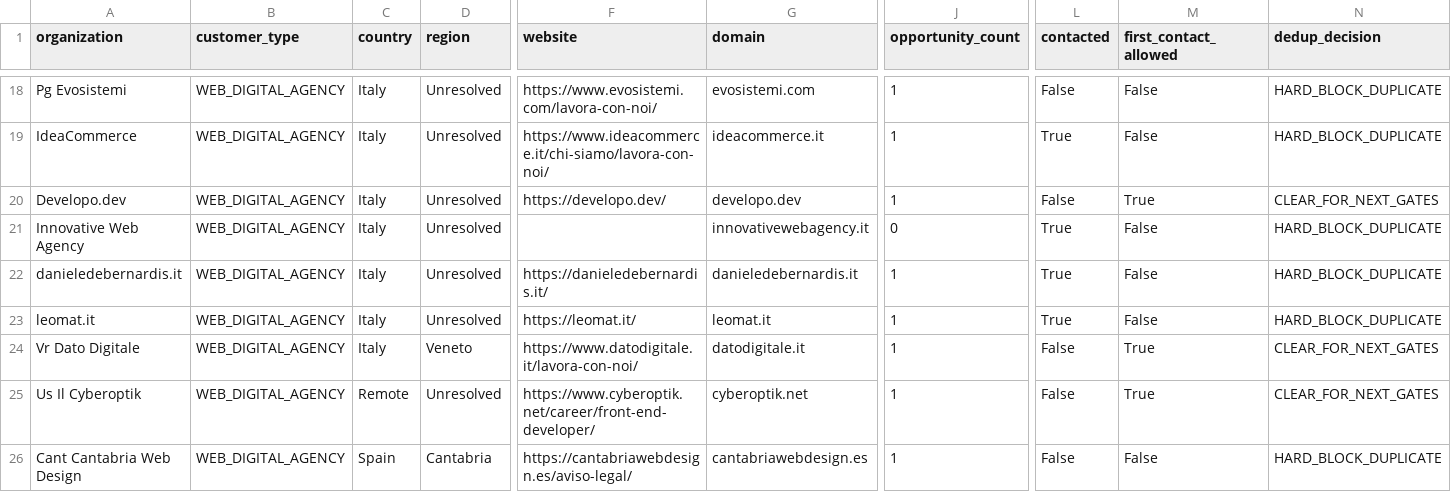
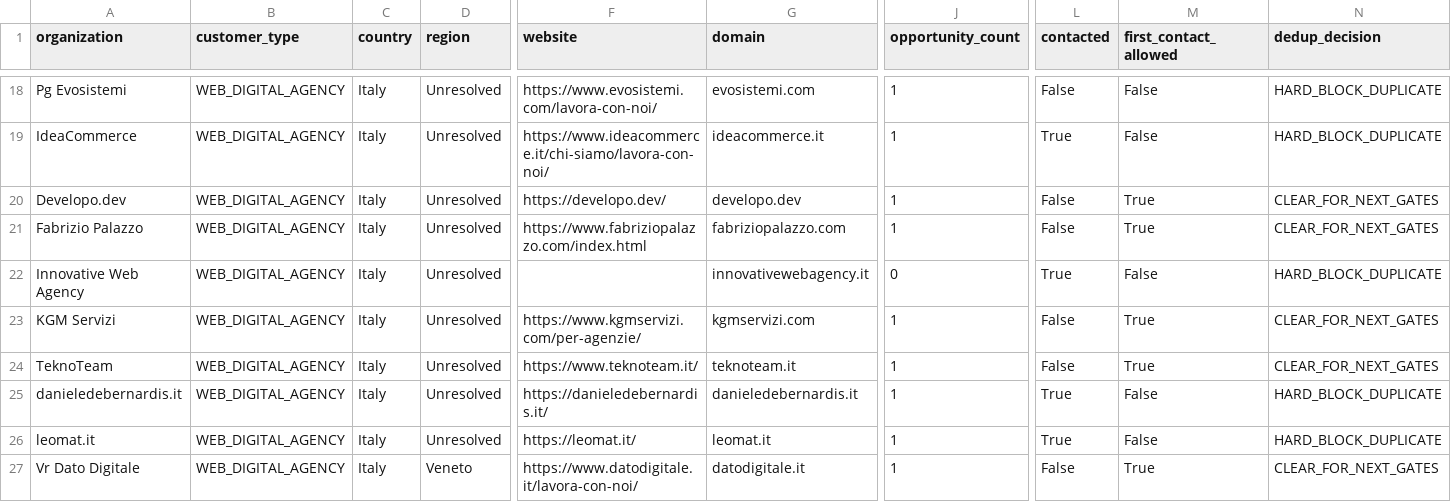
Before and after one commit to pinolissimo/vds-commercial-intelligence, a CSV file: api/v1/commercial-database.csv, drawn as a sheet; only a part is shown, gaps mark what is left out; the shorter side is filled out with more unchanged rows; rows hold the shown columns only; the diff names each change by its address in the sheet, - before the commit and + after, or states it on an @@ line.

```diff
--- a/api/v1/commercial-database.csv
+++ b/api/v1/commercial-database.csv
+row 21: Fabrizio Palazzo | WEB_DIGITAL_AGENCY | Italy | Unresolved | https://www.fabriziopalazzo.com/index.html | fabriziopalazzo.com | 1 | False | True | CLEAR_FOR_NEXT_GATES
+row 23: KGM Servizi | WEB_DIGITAL_AGENCY | Italy | Unresolved | https://www.kgmservizi.com/per-agenzie/ | kgmservizi.com | 1 | False | True | CLEAR_FOR_NEXT_GATES
+row 24: TeknoTeam | WEB_DIGITAL_AGENCY | Italy | Unresolved | https://www.teknoteam.it/ | teknoteam.it | 1 | False | True | CLEAR_FOR_NEXT_GATES
```
Also changed, not shown: 10 other files.
